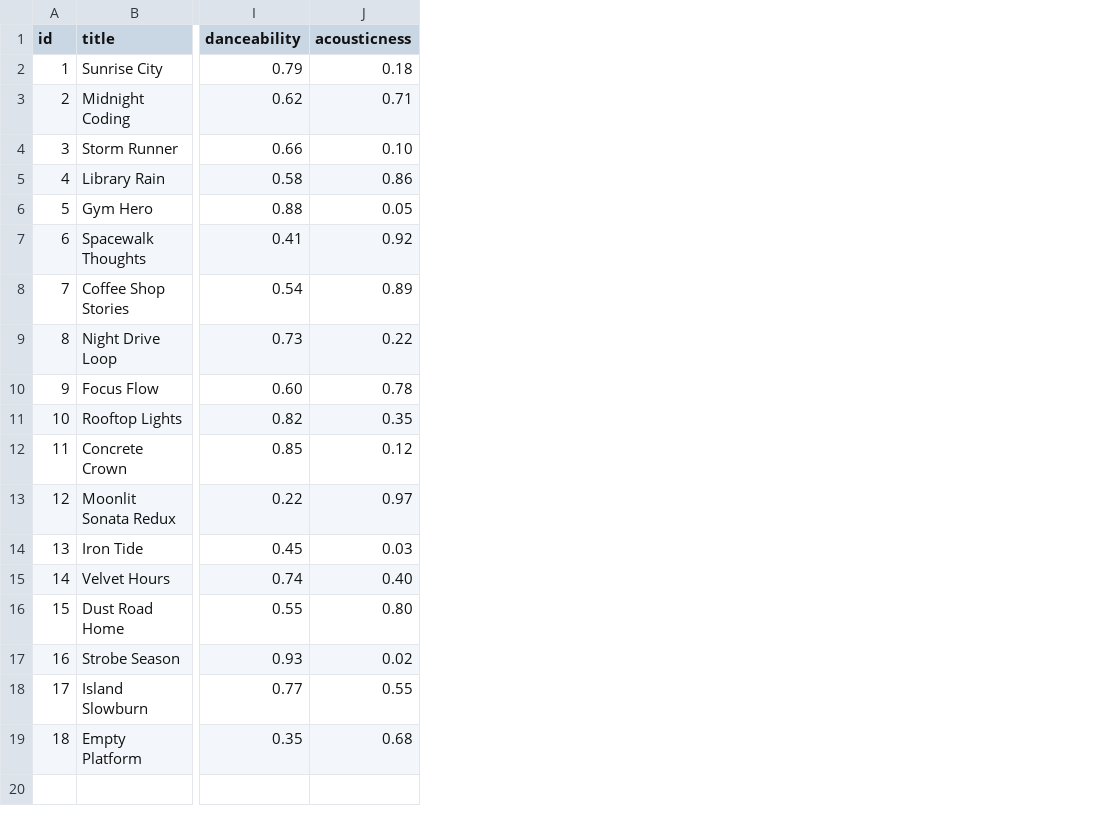
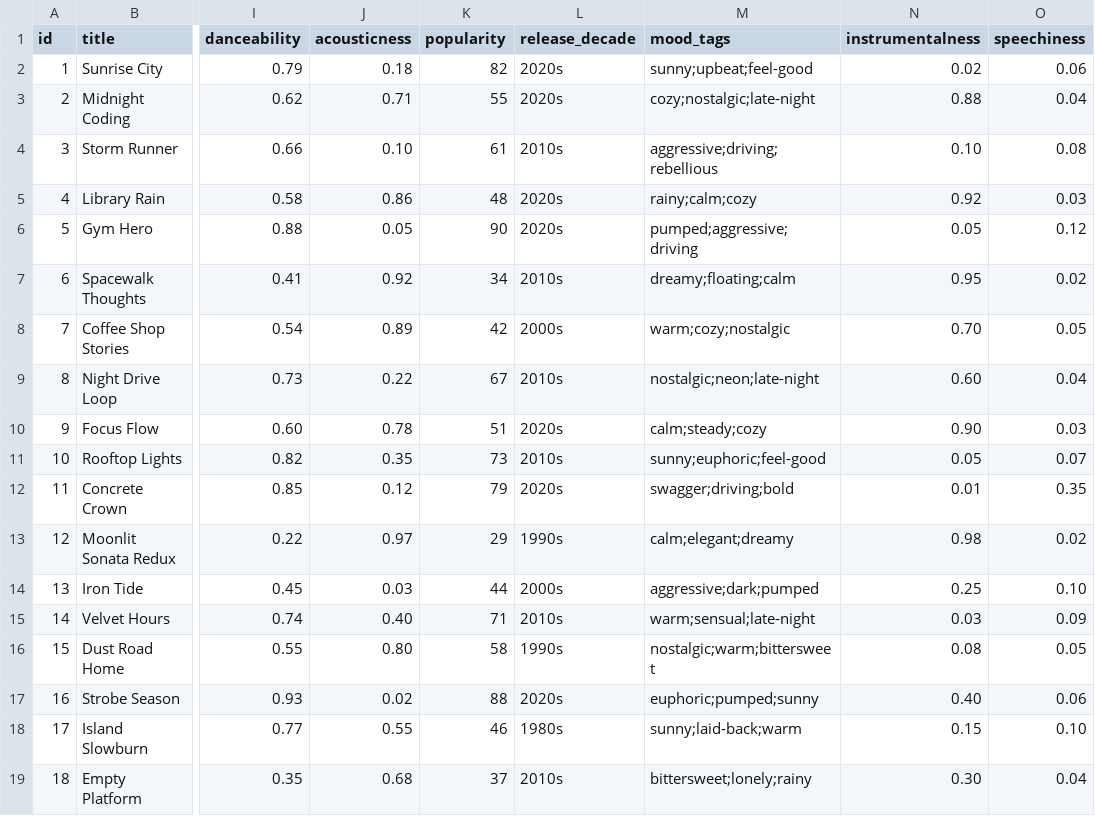
Before and after one commit to shaniah-smith/ai110-module3show-musicrecommendersimulation-starter, a CSV file: data/songs.csv, drawn as a sheet; only a part is shown, gaps mark what is left out; the diff names each change by its address in the sheet, - before the commit and + after, or states it on an @@ line.

Commit message:
feat: add advanced song features, scoring modes, and table output (Challenges 1, 2, 4)

```diff
--- a/data/songs.csv
+++ b/data/songs.csv
+column K (popularity), rows 2-19: 82 | 55 | 61 | 48 | 90 | 34 | 42 | 67 | 51 | 73 | 79 | 29 | 44 | 71 | 58 | 88 | 46 | 37
+column L (release_decade), rows 2-19: 2020s | 2020s | 2010s | 2020s | 2020s | 2010s | 2000s | 2010s | 2020s | 2010s | 2020s | 1990s | 2000s | 2010s | 1990s | 2020s | 1980s | 2010s
+column M (mood_tags), rows 2-19: sunny;upbeat;feel-good | cozy;nostalgic;late-night | aggressive;driving;rebellious | rainy;calm;cozy | pumped;aggressive;driving | dreamy;floating;calm | warm;cozy;nostalgic | nostalgic;neon;late-night | calm;steady;cozy | sunny;euphoric;feel-good | swagger;driving;bold | calm;elegant;dreamy | aggressive;dark;pumped | warm;sensual;late-night | nostalgic;warm;bittersweet | euphoric;pumped;sunny | sunny;laid-back;warm | bittersweet;lonely;rainy
+column N (instrumentalness), rows 2-19: 0.02 | 0.88 | 0.10 | 0.92 | 0.05 | 0.95 | 0.70 | 0.60 | 0.90 | 0.05 | 0.01 | 0.98 | 0.25 | 0.03 | 0.08 | 0.40 | 0.15 | 0.30
+column O (speechiness), rows 2-19: 0.06 | 0.04 | 0.08 | 0.03 | 0.12 | 0.02 | 0.05 | 0.04 | 0.03 | 0.07 | 0.35 | 0.02 | 0.10 | 0.09 | 0.05 | 0.06 | 0.10 | 0.04
```
Also changed, not shown: 7 other files.
